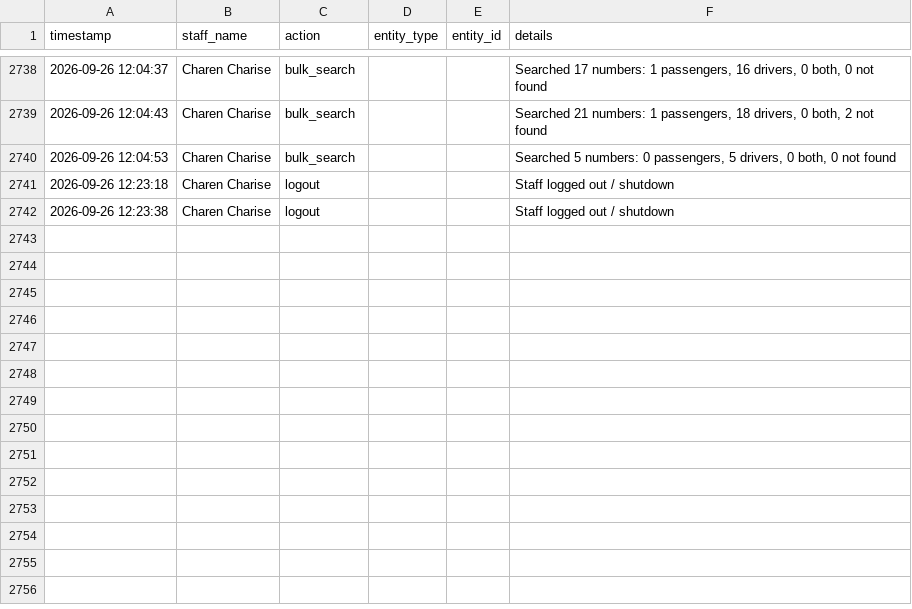
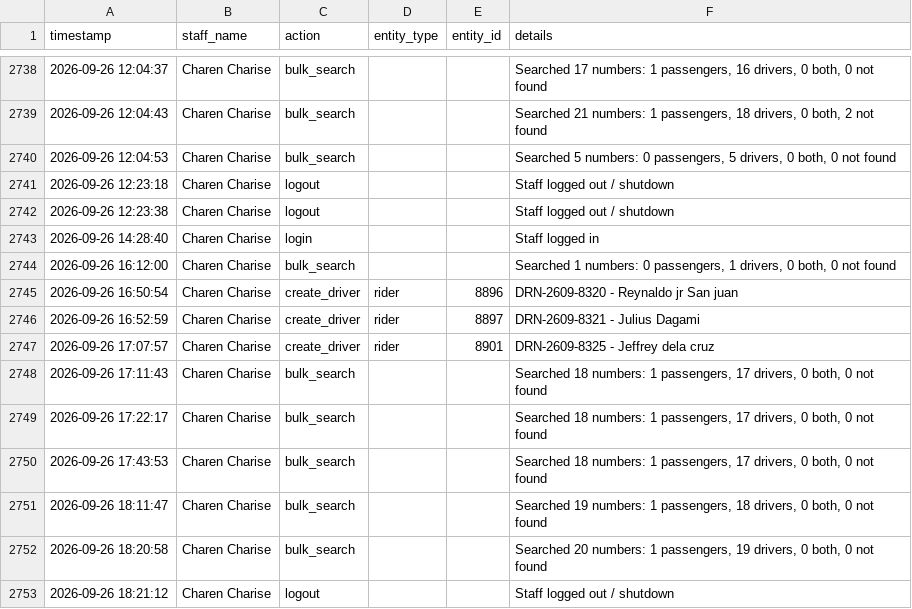
Before and after one commit to jangdannug/PinoyRidePh, a CSV file: logs/activity-log.csv, drawn as a sheet; only a part is shown, gaps mark what is left out; the diff names each change by its address in the sheet, - before the commit and + after, or states it on an @@ line.

Commit message:
Activity log - 2026-09-26 18:21 - Charen Charise

```diff
--- a/logs/activity-log.csv
+++ b/logs/activity-log.csv
+row 2743: 2026-09-26 14:28:40 | Charen Charise | login |  |  | Staff logged in
+row 2744: 2026-09-26 16:12:00 | Charen Charise | bulk_search |  |  | Searched 1 numbers: 0 passengers, 1 drivers, 0 both, 0 not found
+row 2745: 2026-09-26 16:50:54 | Charen Charise | create_driver | rider | 8896 | DRN-2609-8320 - Reynaldo jr San juan
+row 2746: 2026-09-26 16:52:59 | Charen Charise | create_driver | rider | 8897 | DRN-2609-8321 - Julius Dagami
+row 2747: 2026-09-26 17:07:57 | Charen Charise | create_driver | rider | 8901 | DRN-2609-8325 - Jeffrey dela cruz
+row 2748: 2026-09-26 17:11:43 | Charen Charise | bulk_search |  |  | Searched 18 numbers: 1 passengers, 17 drivers, 0 both, 0 not found
+row 2749: 2026-09-26 17:22:17 | Charen Charise | bulk_search |  |  | Searched 18 numbers: 1 passengers, 17 drivers, 0 both, 0 not found
+row 2750: 2026-09-26 17:43:53 | Charen Charise | bulk_search |  |  | Searched 18 numbers: 1 passengers, 17 drivers, 0 both, 0 not found
+row 2751: 2026-09-26 18:11:47 | Charen Charise | bulk_search |  |  | Searched 19 numbers: 1 passengers, 18 drivers, 0 both, 0 not found
+row 2752: 2026-09-26 18:20:58 | Charen Charise | bulk_search |  |  | Searched 20 numbers: 1 passengers, 19 drivers, 0 both, 0 not found
+row 2753: 2026-09-26 18:21:12 | Charen Charise | logout |  |  | Staff logged out / shutdown
```
Also changed, not shown: 1 other file.
